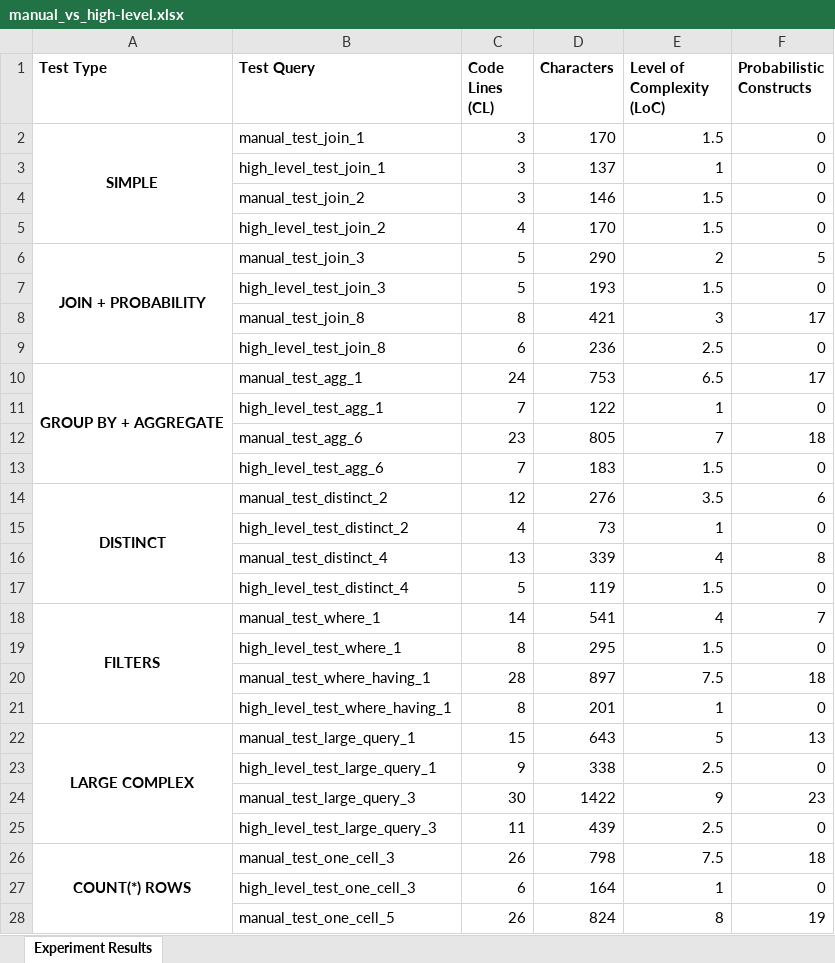
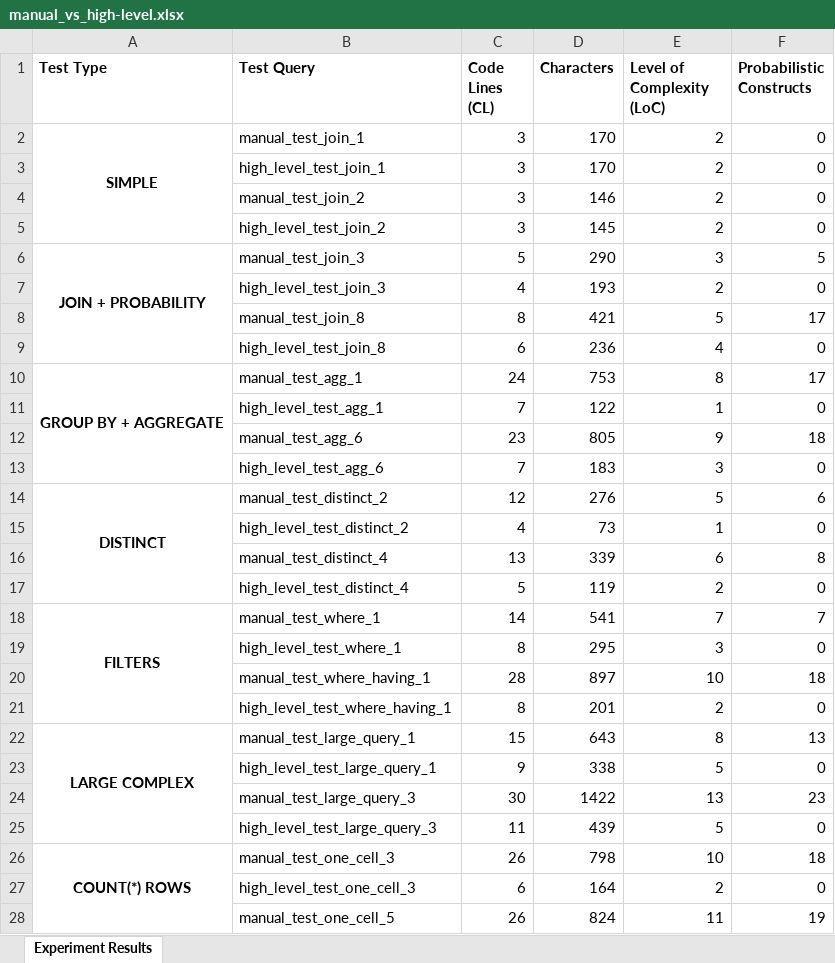
Before and after one commit to DemirevMartin/DuoSQL, an Excel workbook: experiment_results/manual_vs_high-level.xlsx, sheet Experiment Results, drawn as a sheet; only a part is shown; values as stored, in another font and other column widths than the file's, no borders; the diff covers the shown part only; the diff names each change by its address in the sheet, - before the commit and + after, or states it on an @@ line.

```diff
--- a/experiment_results/manual_vs_high-level.xlsx (sheet Experiment Results)
+++ b/experiment_results/manual_vs_high-level.xlsx (sheet Experiment Results)
-E2 (Level of Complexity (LoC)): 1.5
+E2 (Level of Complexity (LoC)): 2
-D3 (Characters): 137
+D3 (Characters): 170
-E3 (Level of Complexity (LoC)): 1
+E3 (Level of Complexity (LoC)): 2
-E4:E5 (Level of Complexity (LoC)): 1.5
+E4:E5 (Level of Complexity (LoC)): 2
-C5 (Code Lines (CL)): 4
+C5 (Code Lines (CL)): 3
-D5 (Characters): 170
+D5 (Characters): 145
-E6 (Level of Complexity (LoC)): 2
+E6 (Level of Complexity (LoC)): 3
-C7 (Code Lines (CL)): 5
+C7 (Code Lines (CL)): 4
-E7 (Level of Complexity (LoC)): 1.5
+E7 (Level of Complexity (LoC)): 2
-E8 (Level of Complexity (LoC)): 3
+E8 (Level of Complexity (LoC)): 5
-E9 (Level of Complexity (LoC)): 2.5
+E9 (Level of Complexity (LoC)): 4
-E10 (Level of Complexity (LoC)): 6.5
+E10 (Level of Complexity (LoC)): 8
-E12 (Level of Complexity (LoC)): 7
+E12 (Level of Complexity (LoC)): 9
-E13 (Level of Complexity (LoC)): 1.5
+E13 (Level of Complexity (LoC)): 3
-E14 (Level of Complexity (LoC)): 3.5
+E14 (Level of Complexity (LoC)): 5
-E16 (Level of Complexity (LoC)): 4
+E16 (Level of Complexity (LoC)): 6
-E17 (Level of Complexity (LoC)): 1.5
+E17 (Level of Complexity (LoC)): 2
-E18 (Level of Complexity (LoC)): 4
+E18 (Level of Complexity (LoC)): 7
-E19 (Level of Complexity (LoC)): 1.5
+E19 (Level of Complexity (LoC)): 3
-E20 (Level of Complexity (LoC)): 7.5
+E20 (Level of Complexity (LoC)): 10
-E21 (Level of Complexity (LoC)): 1
+E21 (Level of Complexity (LoC)): 2
-E22 (Level of Complexity (LoC)): 5
+E22 (Level of Complexity (LoC)): 8
-E23 (Level of Complexity (LoC)): 2.5
+E23 (Level of Complexity (LoC)): 5
-E24 (Level of Complexity (LoC)): 9
+E24 (Level of Complexity (LoC)): 13
-E25 (Level of Complexity (LoC)): 2.5
+E25 (Level of Complexity (LoC)): 5
-E26 (Level of Complexity (LoC)): 7.5
+E26 (Level of Complexity (LoC)): 10
-E27 (Level of Complexity (LoC)): 1
+E27 (Level of Complexity (LoC)): 2
-E28 (Level of Complexity (LoC)): 8
+E28 (Level of Complexity (LoC)): 11
```
Also changed, not shown: 5 edited cells elsewhere in this sheet, experiment_results/manual_vs_auto.xlsx, 24 other files.
